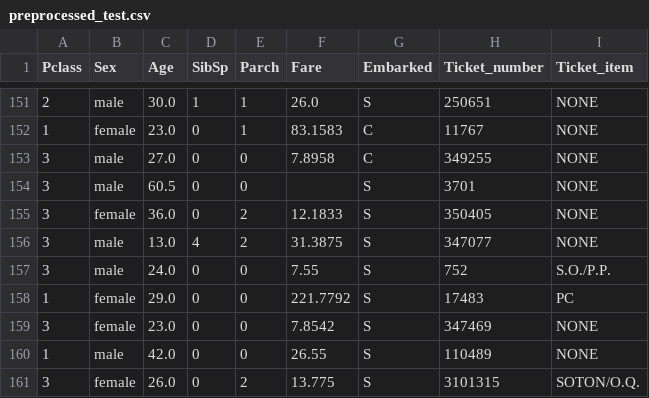
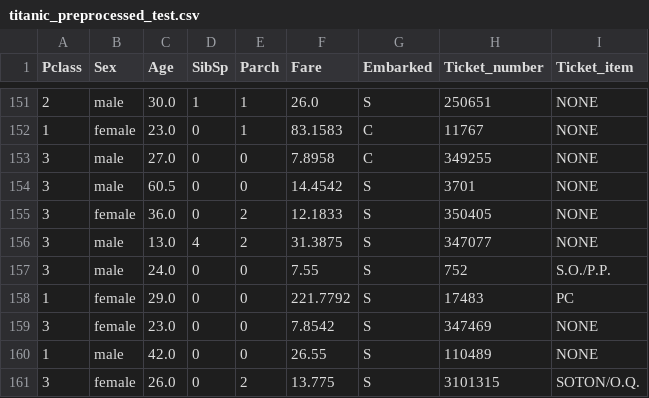
Before and after one commit to nurrizkyaja/Eksperimen_SML_Nurrizky_Arum_Jatmiko, a CSV file: preprocessing/titanic_preprocessing/titanic_preprocessed_test.csv (was preprocessing/preprocessed_test.csv), drawn as a sheet; only a part is shown, gaps mark what is left out.

Commit message:
chore(preprocessing): remove unused data

```diff
--- a/preprocessing/preprocessed_test.csv
+++ b/preprocessing/titanic_preprocessing/titanic_preprocessed_test.csv
@@ -153,3 +153,3 @@ Pclass,Sex,Age,SibSp,Parch,Fare,Embarked,Ticket_number,Ticket_item
 3,male,27.0,0,0,7.8958,C,349255,NONE
-3,male,60.5,0,0,,S,3701,NONE
+3,male,60.5,0,0,14.4542,S,3701,NONE
 3,female,36.0,0,2,12.1833,S,350405,NONE
```
Also changed, not shown: preprocessing/titanic_preprocessing/titanic_preprocessed_train.csv, 4 other files.
